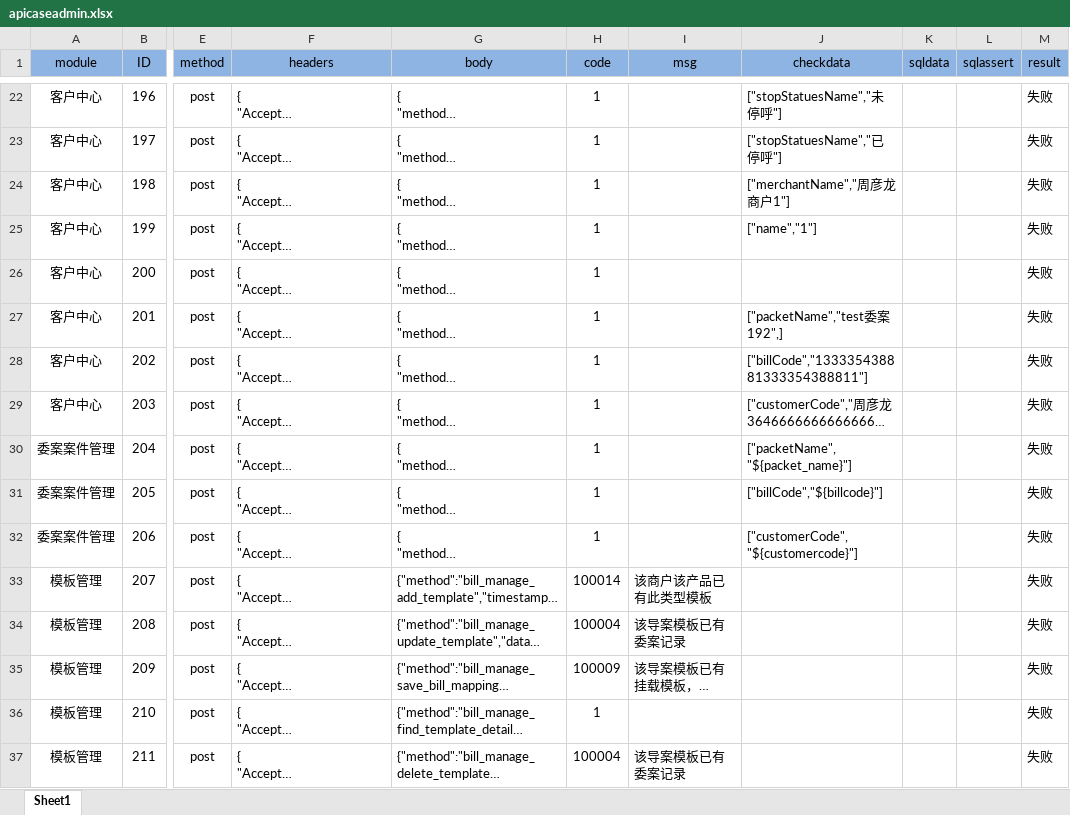
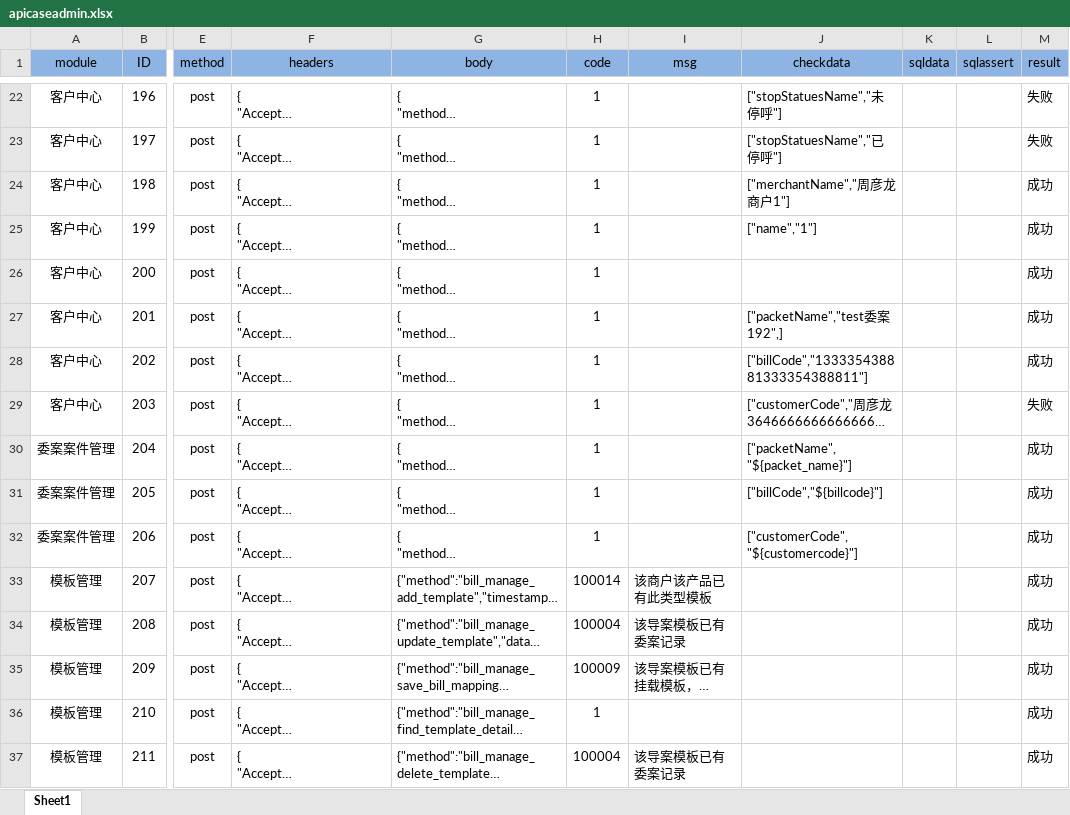
Before and after one commit to zhouyanlong/autotestapi, an Excel workbook: robot/config/apicaseadmin.xlsx, sheet Sheet1, drawn as a sheet; only a part is shown, gaps mark what is left out; long unchanged cells end in …; values as stored, in another font and other column widths than the file's, no borders; the diff covers the shown part only; the diff names each change by its address in the sheet, - before the commit and + after, or states it on an @@ line.

```diff
--- a/robot/config/apicaseadmin.xlsx (sheet Sheet1)
+++ b/robot/config/apicaseadmin.xlsx (sheet Sheet1)
-M24:M28 (result): 失败
+M24:M28 (result): 成功
-M30:M37 (result): 失败
+M30:M37 (result): 成功
```
Also changed, not shown: 108 edited cells elsewhere in this sheet, robot/config/apicase.xlsx, 3 other files.
